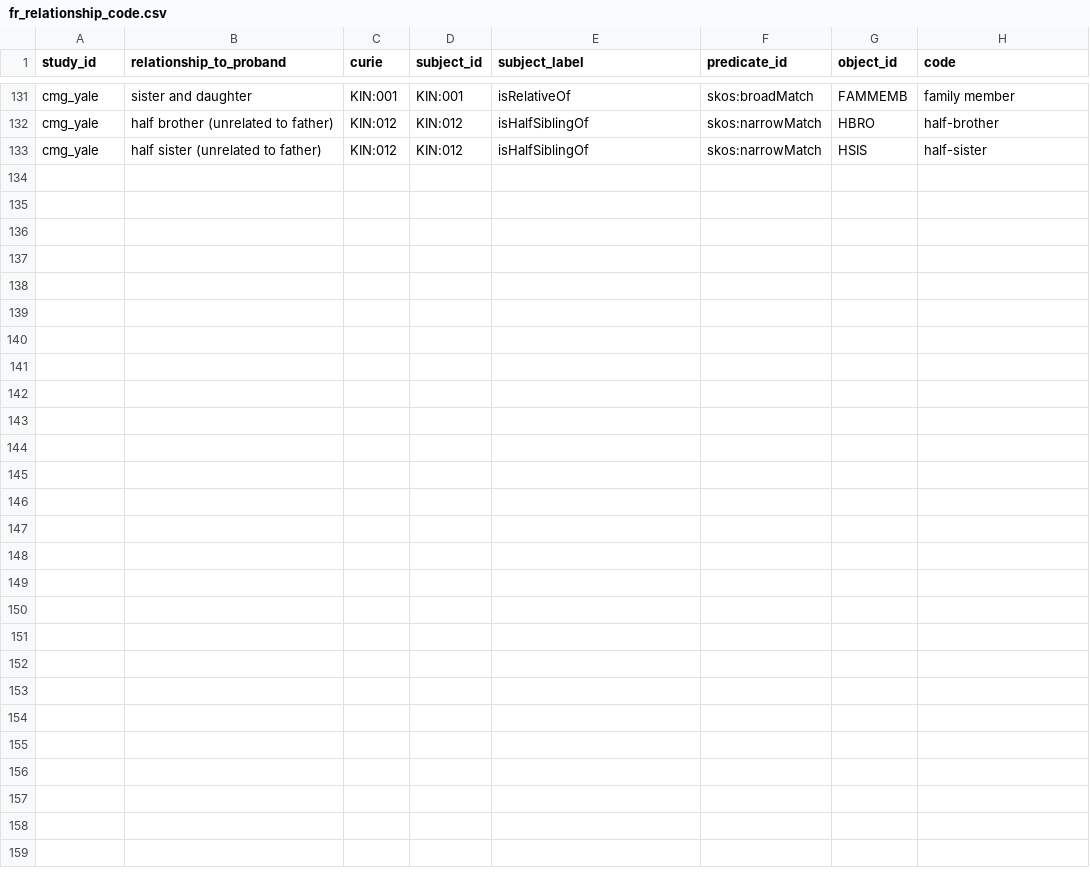
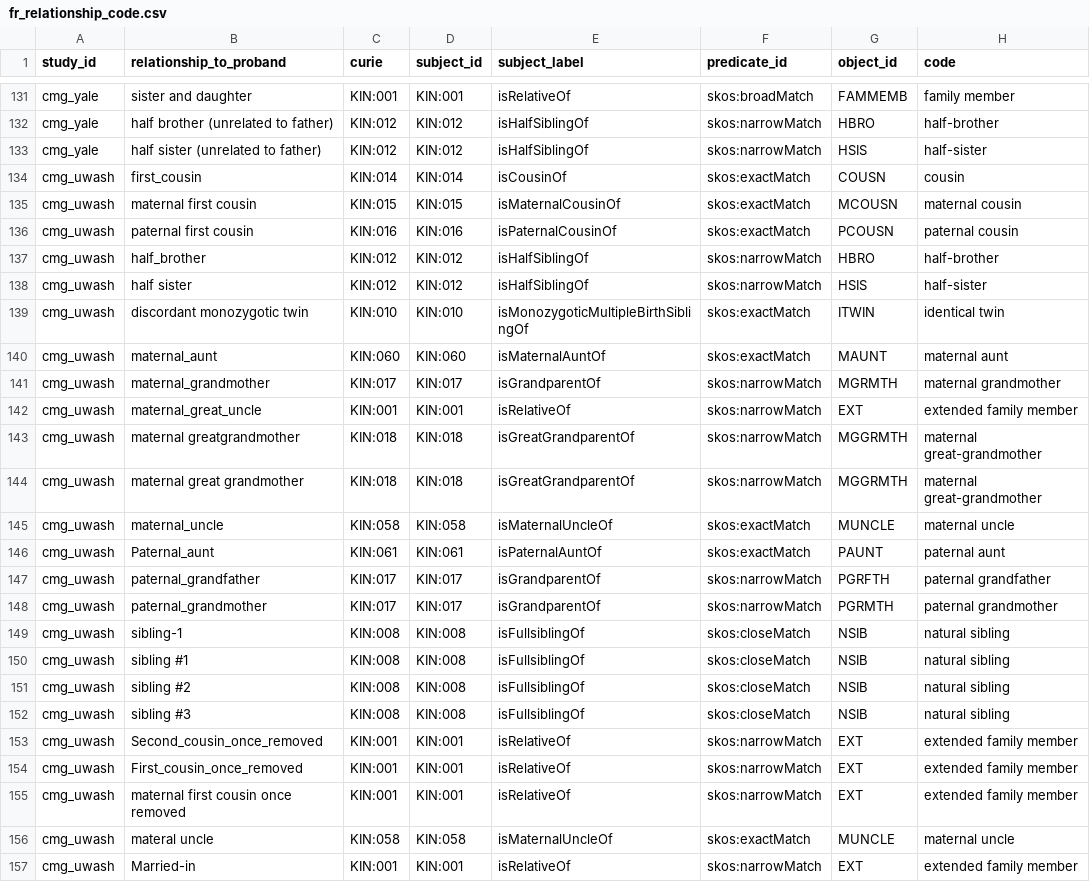
Before and after one commit to NIH-NCPI/anvil_dbt_project, a CSV file: seeds/value_sets/fr_relationship_code.csv, drawn as a sheet; only a part is shown, gaps mark what is left out.

Commit message:
FamilyRelationship

```diff
--- a/seeds/value_sets/fr_relationship_code.csv
+++ b/seeds/value_sets/fr_relationship_code.csv
@@ -133 +133,25 @@ cmg_yale,half brother (unrelated to father),KIN:012,KIN:012,isHalfSiblingOf,skos
 cmg_yale,half sister (unrelated to father),KIN:012,KIN:012,isHalfSiblingOf,skos:narrowMatch,HSIS,half-sister
+cmg_uwash,first_cousin,KIN:014,KIN:014,isCousinOf,skos:exactMatch,COUSN,cousin
+cmg_uwash,maternal first cousin,KIN:015,KIN:015,isMaternalCousinOf,skos:exactMatch,MCOUSN,maternal cousin
+cmg_uwash,paternal first cousin,KIN:016,KIN:016,isPaternalCousinOf,skos:exactMatch,PCOUSN,paternal cousin
+cmg_uwash,half_brother,KIN:012,KIN:012,isHalfSiblingOf,skos:narrowMatch,HBRO,half-brother
+cmg_uwash,half sister,KIN:012,KIN:012,isHalfSiblingOf,skos:narrowMatch,HSIS,half-sister
+cmg_uwash,discordant monozygotic twin,KIN:010,KIN:010,isMonozygoticMultipleBirthSiblingOf,skos:exactMatch,ITWIN,identical twin
+cmg_uwash,maternal_aunt,KIN:060,KIN:060,isMaternalAuntOf,skos:exactMatch,MAUNT,maternal aunt
+cmg_uwash,maternal_grandmother,KIN:017,KIN:017,isGrandparentOf,skos:narrowMatch,MGRMTH,maternal grandmother
+cmg_uwash,maternal_great_uncle,KIN:001,KIN:001,isRelativeOf,skos:narrowMatch,EXT,extended family member
+cmg_uwash,maternal greatgrandmother,KIN:018,KIN:018,isGreatGrandparentOf,skos:narrowMatch,MGGRMTH,maternal great-grandmother
+cmg_uwash,maternal great grandmother,KIN:018,KIN:018,isGreatGrandparentOf,skos:narrowMatch,MGGRMTH,maternal great-grandmother
+cmg_uwash,maternal_uncle,KIN:058,KIN:058,isMaternalUncleOf,skos:exactMatch,MUNCLE,maternal uncle
+cmg_uwash,Paternal_aunt,KIN:061,KIN:061,isPaternalAuntOf,skos:exactMatch,PAUNT,paternal aunt
+cmg_uwash,paternal_grandfather,KIN:017,KIN:017,isGrandparentOf,skos:narrowMatch,PGRFTH,paternal grandfather
+cmg_uwash,paternal_grandmother,KIN:017,KIN:017,isGrandparentOf,skos:narrowMatch,PGRMTH,paternal grandmother
+cmg_uwash,sibling-1,KIN:008,KIN:008,isFullsiblingOf,skos:closeMatch,NSIB,natural sibling
+cmg_uwash,sibling #1,KIN:008,KIN:008,isFullsiblingOf,skos:closeMatch,NSIB,natural sibling
+cmg_uwash,sibling #2,KIN:008,KIN:008,isFullsiblingOf,skos:closeMatch,NSIB,natural sibling
+cmg_uwash,sibling #3,KIN:008,KIN:008,isFullsiblingOf,skos:closeMatch,NSIB,natural sibling
+cmg_uwash,Second_cousin_once_removed,KIN:001,KIN:001,isRelativeOf,skos:narrowMatch,EXT,extended family member
+cmg_uwash,First_cousin_once_removed,KIN:001,KIN:001,isRelativeOf,skos:narrowMatch,EXT,extended family member
+cmg_uwash,maternal first cousin once removed,KIN:001,KIN:001,isRelativeOf,skos:narrowMatch,EXT,extended family member
+cmg_uwash,materal uncle,KIN:058,KIN:058,isMaternalUncleOf,skos:exactMatch,MUNCLE,maternal uncle
+cmg_uwash,Married-in,KIN:001,KIN:001,isRelativeOf,skos:narrowMatch,EXT,extended family member
```
Also changed, not shown: seeds/value_sets/fm_family_role.csv, 2 other files.
